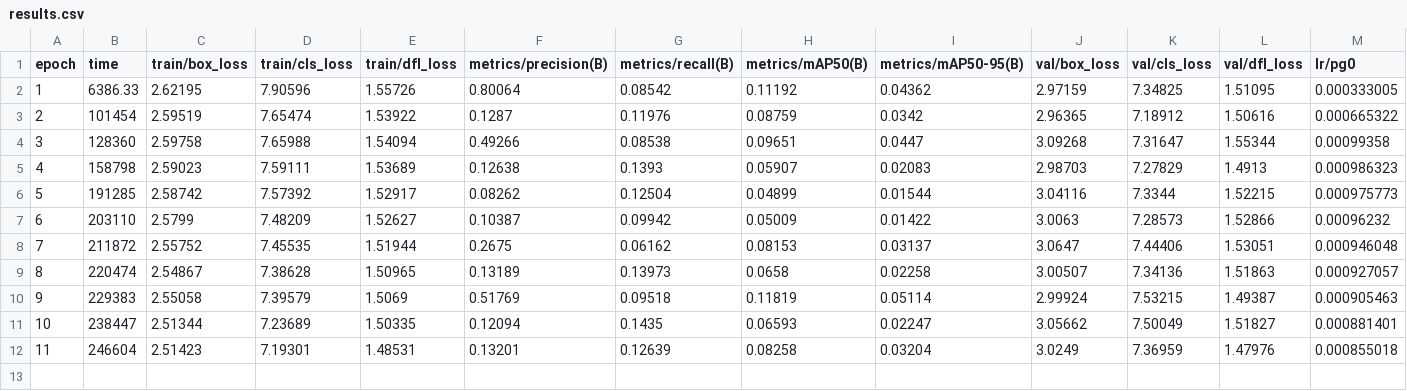
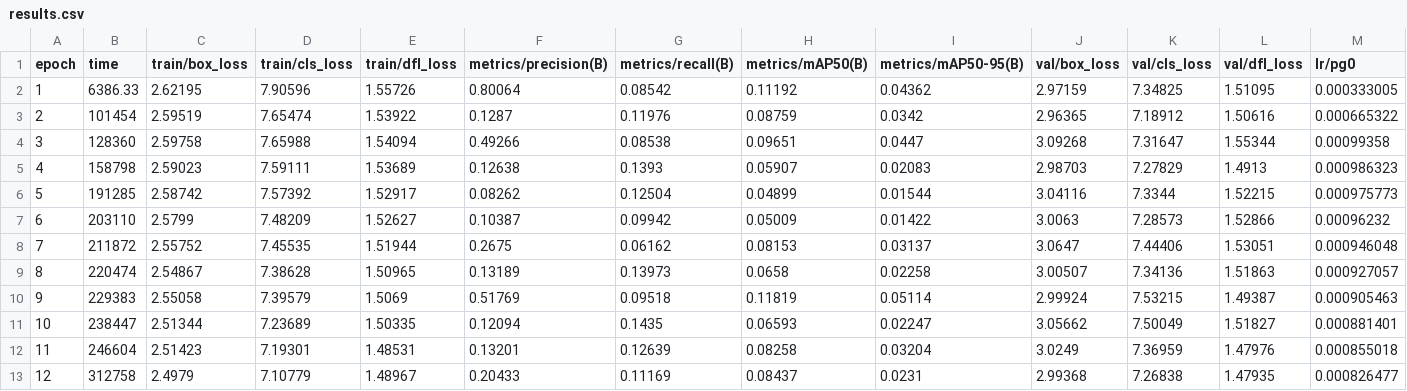
Before and after one commit to Mufti129/defect, a CSV file: weights_v7/results.csv, drawn as a sheet; only a part is shown; rows hold the shown columns only; the diff names each change by its address in the sheet, - before the commit and + after, or states it on an @@ line.

Commit message:
docs: update model v7 epoch 12 evaluation results and metrics in streamlit submodule

```diff
--- a/weights_v7/results.csv
+++ b/weights_v7/results.csv
+row 13: 12 | 312758 | 2.4979 | 7.10779 | 1.48967 | 0.20433 | 0.11169 | 0.08437 | 0.0231 | 2.99368 | 7.26838 | 1.47935 | 0.000826477
```
Also changed, not shown: 2 other files.
